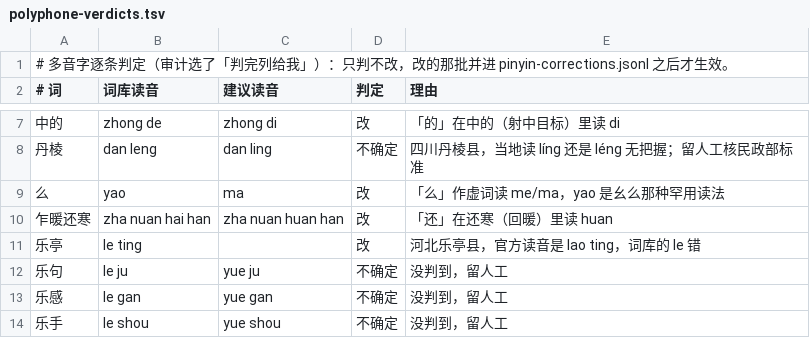
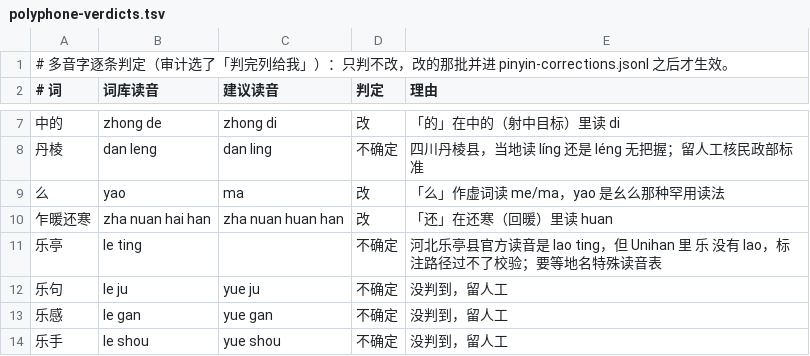
Before and after one commit to dayuer/qingjian, a TSV file: assets/lexicon/00_meta/polyphone-verdicts.tsv, drawn as a sheet; only a part is shown, gaps mark what is left out.

```diff
--- a/assets/lexicon/00_meta/polyphone-verdicts.tsv
+++ b/assets/lexicon/00_meta/polyphone-verdicts.tsv
@@ -10,3 +10,3 @@
 乍暖还寒	zha nuan hai han	zha nuan huan han	改	「还」在还寒（回暖）里读 huan
-乐亭	le ting		改	河北乐亭县，官方读音是 lao ting，词库的 le 错
+乐亭	le ting		不确定	河北乐亭县官方读音是 lao ting，但 Unihan 里 乐 没有 lao，标注路径过不了校验；要等地名特殊读音表
 乐句	le ju	yue ju	不确定	没判到，留人工
```
Also changed, not shown: 9 other files.
